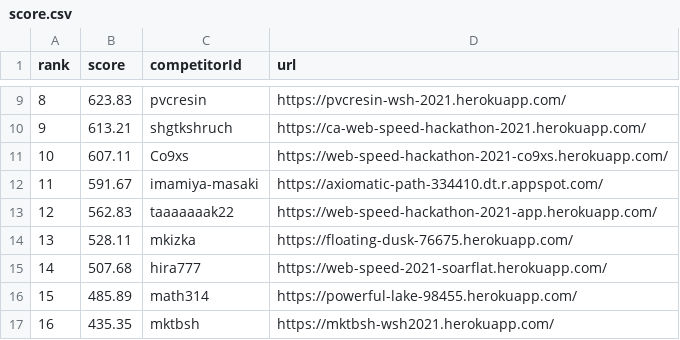
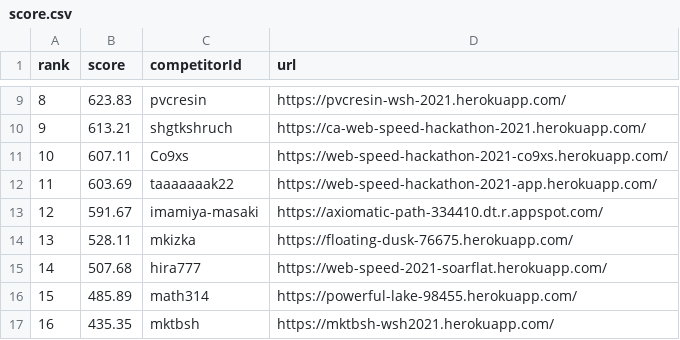
Before and after one commit to CyberAgentHack/web-speed-hackathon-2021-leaderboard, a CSV file: score.csv, drawn as a sheet; only a part is shown, gaps mark what is left out; removed rows and columns are numbered as before the commit, all else as after; the diff names each change by its address in the sheet, - before the commit and + after, or states it on an @@ line.

```diff
--- a/score.csv
+++ b/score.csv
+row 12: 11 | 603.69 | taaaaaaak22 | https://web-speed-hackathon-2021-app.herokuapp.com/
@@ column A (rank) renumbered in row 13 @@
-row 13: 12 | 562.83 | taaaaaaak22 | https://web-speed-hackathon-2021-app.herokuapp.com/
```
